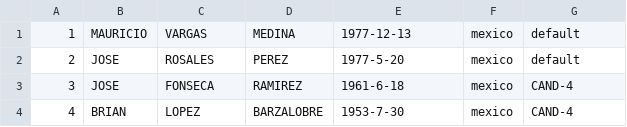
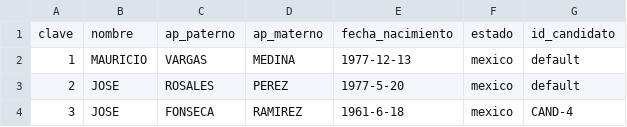
Before and after one commit to emilianodesu/LCD-5Sem-2025-1, a CSV file: BDE/P6/datos_votantes.csv, drawn as a sheet; only a part is shown; the shorter side is filled out with more unchanged rows.

```diff
--- a/BDE/P6/datos_votantes.csv
+++ b/BDE/P6/datos_votantes.csv
@@ -1 +1,2 @@
+clave,nombre,ap_paterno,ap_materno,fecha_nacimiento,estado,id_candidato
 1,MAURICIO,VARGAS,MEDINA,1977-12-13,mexico,default
```
Also changed, not shown: 12 other files.
